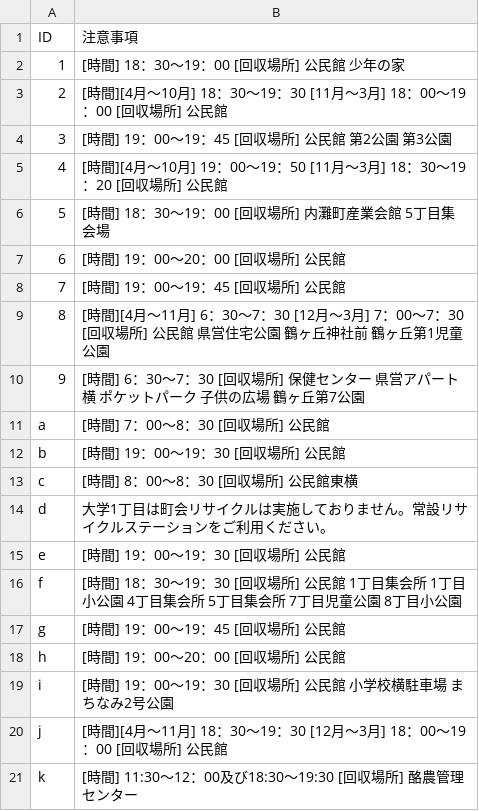
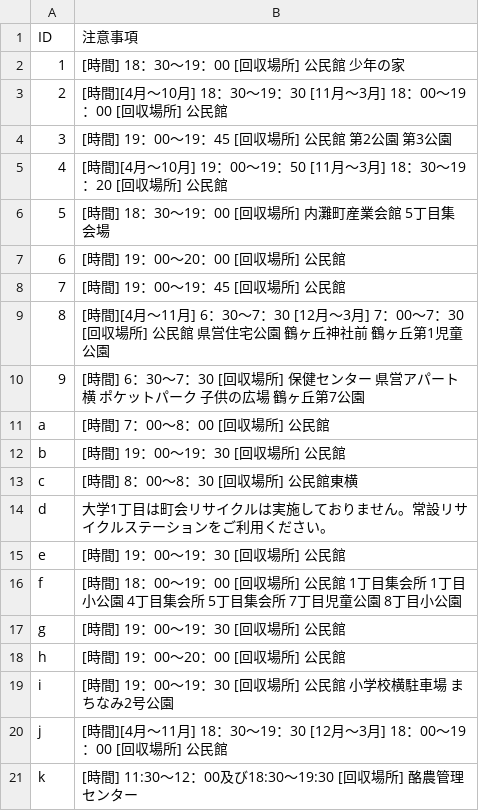
Before and after one commit to uchinada5374/5374, a CSV file: data/remarks.csv, drawn as a sheet.

Commit message:
Update remarks.csv

```diff
--- a/data/remarks.csv
+++ b/data/remarks.csv
@@ -10,3 +10,3 @@ ID,注意事項
 9,[時間] 6：30～7：30 [回収場所] 保健センター 県営アパート横 ポケットパーク 子供の広場 鶴ヶ丘第7公園
-a,[時間] 7：00～8：30 [回収場所] 公民館
+a,[時間] 7：00～8：00 [回収場所] 公民館
 b,[時間] 19：00～19：30 [回収場所] 公民館
@@ -15,4 +15,4 @@ d,大学1丁目は町会リサイクルは実施しておりません。常設
 e,[時間] 19：00～19：30 [回収場所] 公民館
-f,[時間] 18：30～19：30 [回収場所] 公民館 1丁目集会所 1丁目小公園 4丁目集会所 5丁目集会所 7丁目児童公園 8丁目小公園
-g,[時間] 19：00～19：45 [回収場所] 公民館
+f,[時間] 18：00～19：00 [回収場所] 公民館 1丁目集会所 1丁目小公園 4丁目集会所 5丁目集会所 7丁目児童公園 8丁目小公園
+g,[時間] 19：00～19：30 [回収場所] 公民館
 h,[時間] 19：00～20：00 [回収場所] 公民館
```
